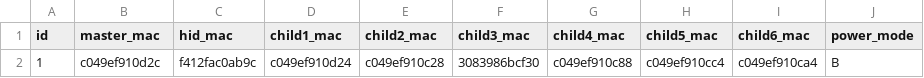
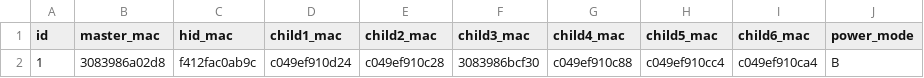
Before and after one commit to sihyun-noh/scale_with_esp_idf, a CSV file: product/irrigation/manufacturing/irrigation_master.csv, drawn as a sheet.

```diff
--- a/product/irrigation/manufacturing/irrigation_master.csv
+++ b/product/irrigation/manufacturing/irrigation_master.csv
@@ -1,2 +1,2 @@
 id,master_mac,hid_mac,child1_mac,child2_mac,child3_mac,child4_mac,child5_mac,child6_mac,power_mode
-1,c049ef910d2c,f412fac0ab9c,c049ef910d24,c049ef910c28,3083986bcf30,c049ef910c88,c049ef910cc4,c049ef910ca4,B
+1,3083986a02d8,f412fac0ab9c,c049ef910d24,c049ef910c28,3083986bcf30,c049ef910c88,c049ef910cc4,c049ef910ca4,B
```
Also changed, not shown: 11 other files.
